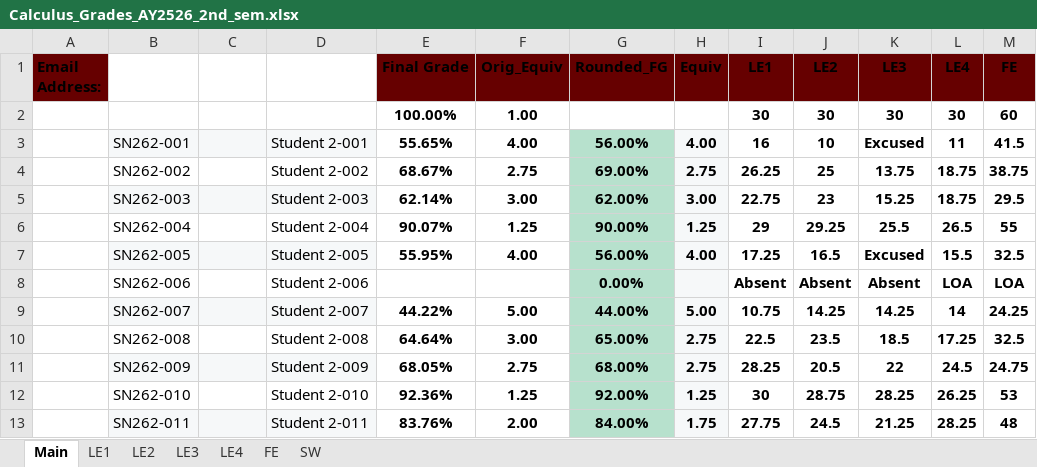
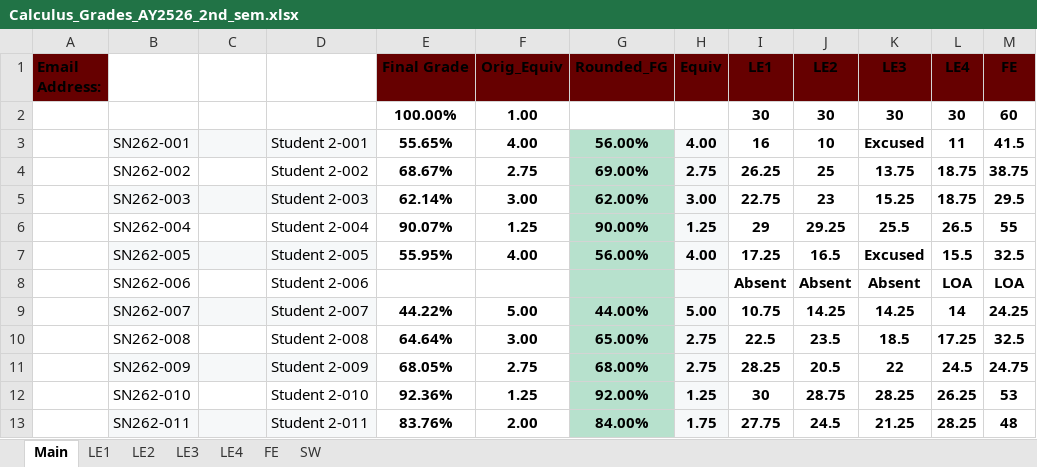
Before and after one commit to jg0901/grade-automation-project, an Excel workbook: Calculus_Grades_AY2526_2nd_sem.xlsx, sheet Main, drawn as a sheet; only a part is shown; values as stored, in another font and other column widths than the file's, no borders; charts and pictures and conditional formats and table styles not drawn; the diff names each change by its address in the sheet, - before the commit and + after, or states it on an @@ line.

Commit message:
Template: Rounded_FG stays blank when there is no final grade
Change =ROUND(E3,2) to =IF(E3="","",ROUND(E3,2)) in both the blank template
and the anonymized sample (sheet XML edited in place so cached values are
kept; only column G changed). The Absent/LOA row now reads blank instead of
0.00. compute keeps tolerating the old formula for workbooks built from the
previous template.

```diff
--- a/Calculus_Grades_AY2526_2nd_sem.xlsx (sheet Main)
+++ b/Calculus_Grades_AY2526_2nd_sem.xlsx (sheet Main)
-G8 (Rounded_FG): 0.00%
+G8 (Rounded_FG): (empty)
```
Also changed, not shown: Calculus_Dashboard Template.xlsx, 2 other files.
